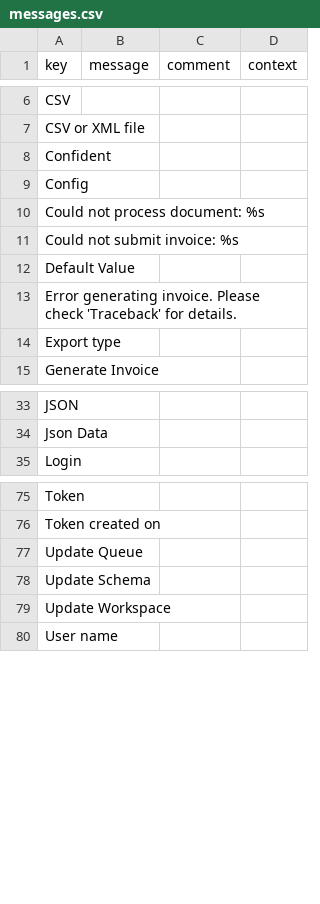
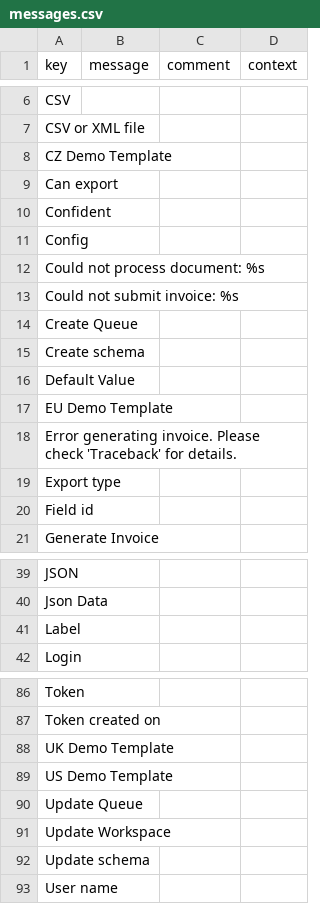
Before and after one commit to axelor/axelor-addons, a CSV file: axelor-rossum/src/main/resources/i18n/messages.csv, drawn as a sheet; only a part is shown, gaps mark what is left out; the diff covers the shown part only.

Commit message:
Feature RM#17930 - Add support of adding queue and schema and schema fields
Now with this update we can change which field to extract from PDF

```diff
--- a/axelor-rossum/src/main/resources/i18n/messages.csv
+++ b/axelor-rossum/src/main/resources/i18n/messages.csv
@@ -7,2 +7,4 @@
 "CSV or XML file",,,
+"CZ Demo Template",,,
+"Can export",,,
 "Confident",,,
@@ -11,5 +13,9 @@
 "Could not submit invoice: %s",,,
+"Create Queue",,,
+"Create schema",,,
 "Default Value",,,
+"EU Demo Template",,,
 "Error generating invoice. Please check 'Traceback' for details.",,,
 "Export type",,,
+"Field id",,,
 "Generate Invoice",,,
@@ -34,2 +40,3 @@
 "Json Data",,,
+"Label",,,
 "Login",,,
@@ -76,5 +87,7 @@
 "Token created on",,,
+"UK Demo Template",,,
+"US Demo Template",,,
 "Update Queue",,,
-"Update Schema",,,
 "Update Workspace",,,
+"Update schema",,,
 "User name",,,
```
Also changed, not shown: 4 added rows elsewhere in this file, axelor-rossum/src/main/resources/i18n/messages_en.csv, axelor-rossum/src/main/resources/i18n/messages_fr.csv, 23 other files.
